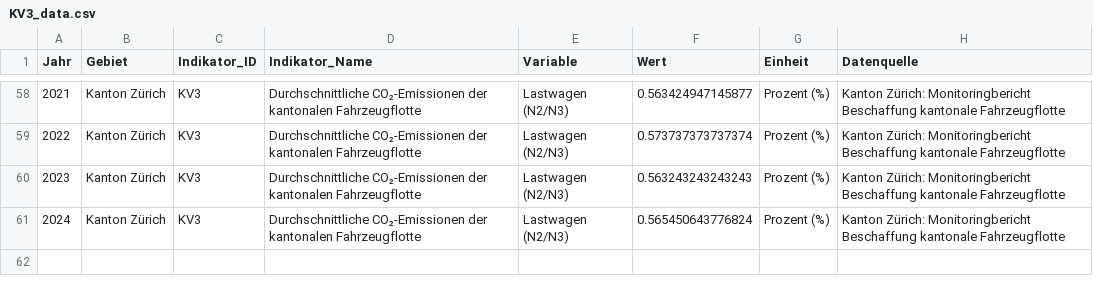
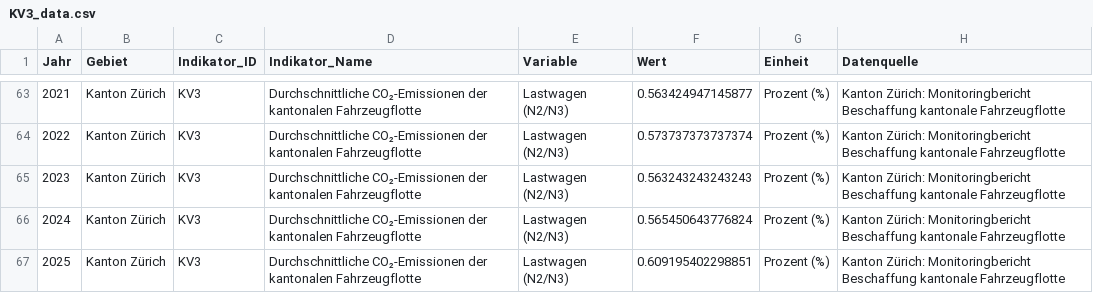
Before and after one commit to statistikZH/decarb_monitoring, a CSV file: output/KV3_data.csv, drawn as a sheet; only a part is shown, gaps mark what is left out; the diff covers the shown part only; the diff names each change by its address in the sheet, - before the commit and + after, or states it on an @@ line.

```diff
--- a/output/KV3_data.csv
+++ b/output/KV3_data.csv
+row 67: 2025 | Kanton Zürich | KV3 | Durchschnittliche CO₂-Emissionen der kantonalen Fahrzeugflotte | Lastwagen (N2/N3) | 0.609195402298851 | Prozent (%) | Kanton Zürich: Monitoringbericht Beschaffung kantonale Fahrzeugflotte
```
Also changed, not shown: 5 added rows elsewhere in this file, output/KV4_data.csv.
